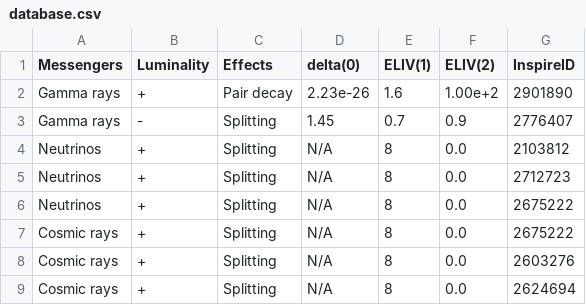
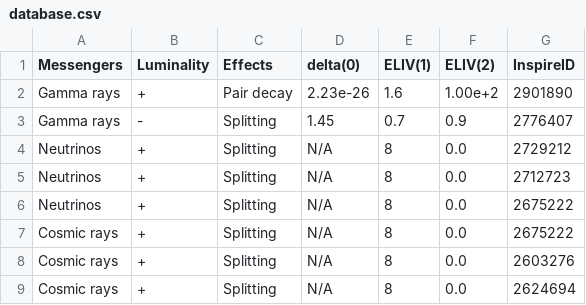
Before and after one commit to MKReyesH/QGMMTable, a CSV file: _data/database.csv, drawn as a sheet.

```diff
--- a/_data/database.csv
+++ b/_data/database.csv
@@ -3,3 +3,3 @@ Gamma rays, +, Pair decay, 2.23e-26, 1.6, 1.00e+2, 2901890
 Gamma rays, -, Splitting, 1.45, 0.7, 0.9, 2776407
-Neutrinos, +, Splitting, N/A, 8, 0.0, 2103812
+Neutrinos, +, Splitting, N/A, 8, 0.0, 2729212
 Neutrinos, +, Splitting, N/A, 8, 0.0, 2712723
```
Also changed, not shown: 1 other file.
